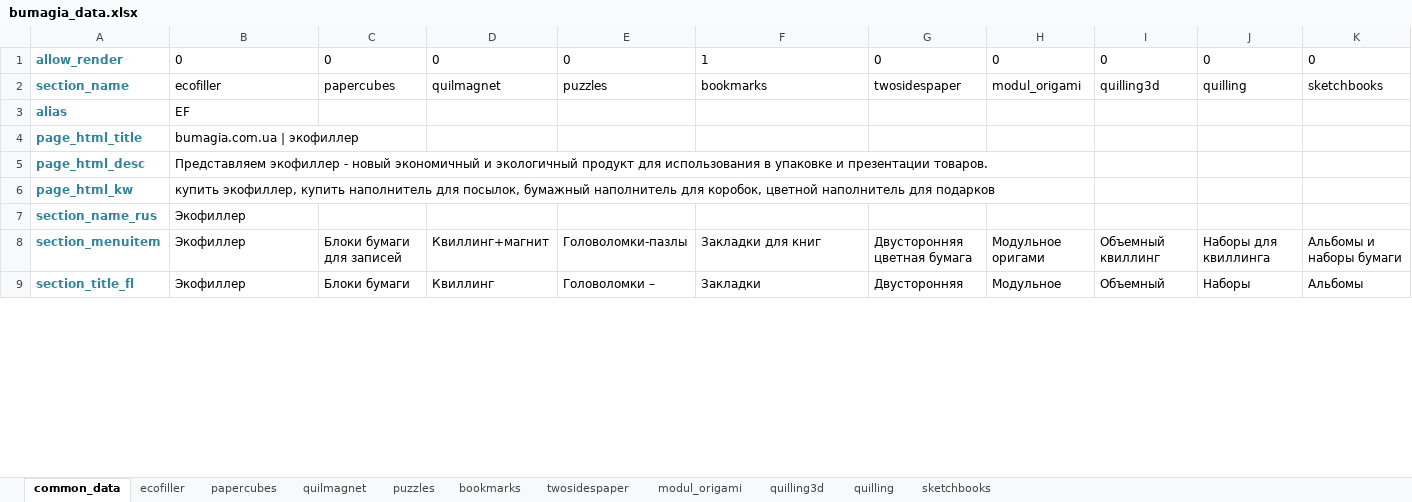
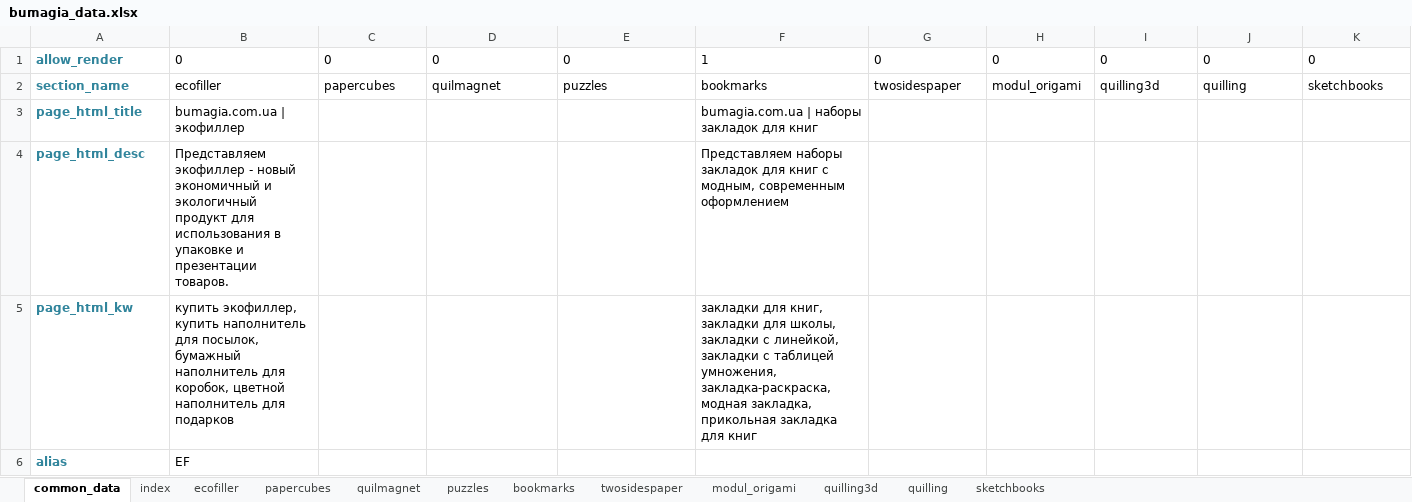
Before and after one commit to maximefyodorov/bumagia_site, an Excel workbook: bumagia_data.xlsx, sheet common_data, drawn as a sheet; only a part is shown; values as stored, in another font and other column widths than the file's, no borders; removed rows and columns are numbered as before the commit, all else as after; the diff covers the shown part only; the diff names each change by its address in the sheet, - before the commit and + after, or states it on an @@ line.

```diff
--- a/bumagia_data.xlsx (sheet common_data)
+++ b/bumagia_data.xlsx (sheet common_data)
+sheet tab: index
+row 3: page_html_title | bumagia.com.ua | экофиллер |  |  |  | bumagia.com.ua | наборы закладок для книг
+row 4: page_html_desc | Представляем экофиллер - новый экономичный и экологичный продукт для использования в упаковке и презентации товаров. |  |  |  | Представляем наборы закладок для книг с модным, современным оформлением
+row 5: page_html_kw | купить экофиллер, купить наполнитель для посылок, бумажный наполнитель для коробок, цветной наполнитель для подарков |  |  |  | закладки для книг, закладки для школы, закладки с линейкой, закладки с таблицей умножения, закладка-раскраска, модная закладка, прикольная закладка для книг
-row 4: page_html_title | bumagia.com.ua | экофиллер
-row 5: page_html_desc | Представляем экофиллер - новый экономичный и экологичный продукт для использования в упаковке и презентации товаров.
-row 6: page_html_kw | купить экофиллер, купить наполнитель для посылок, бумажный наполнитель для коробок, цветной наполнитель для подарков
-row 7: section_name_rus | Экофиллер
-row 8: section_menuitem | Экофиллер | Блоки бумаги для записей | Квиллинг+магнит | Головоломки-пазлы | Закладки для книг | Двусторонняя цветная бумага | Модульное оригами | Объемный квиллинг | Наборы для квиллинга | Альбомы и наборы бумаги
-row 9: section_title_fl | Экофиллер | Блоки бумаги | Квиллинг | Головоломки – | Закладки | Двусторонняя | Модульное | Объемный | Наборы | Альбомы
```
Also changed, not shown: 1 added row, 5 removed rows and 1 edited cell elsewhere in this sheet, sheet bookmarks, sheet ecofiller, formulas that keep their value, 6 other files.
